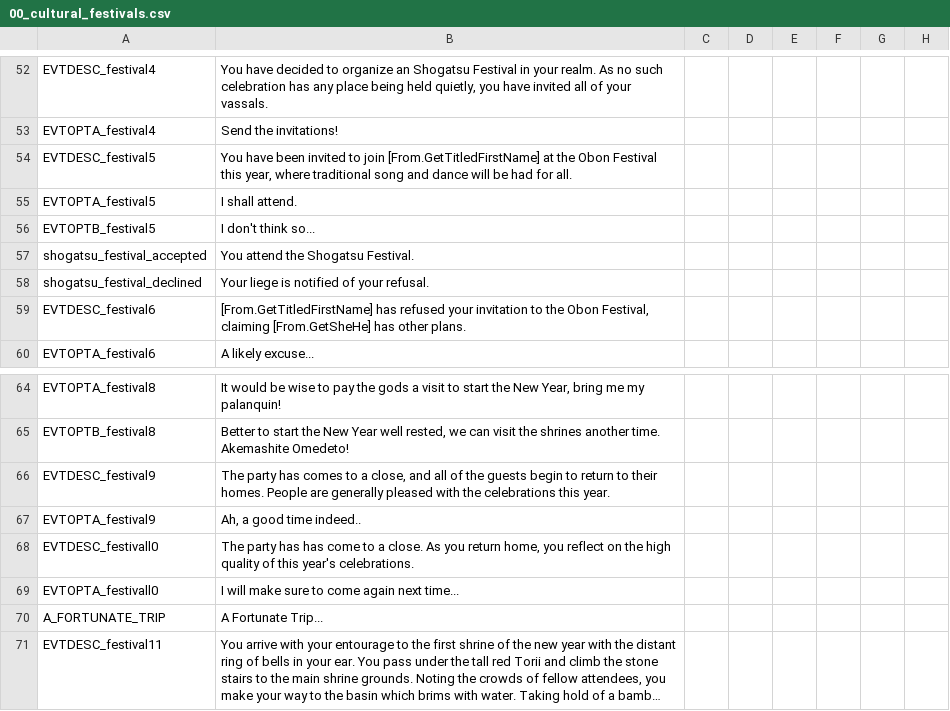
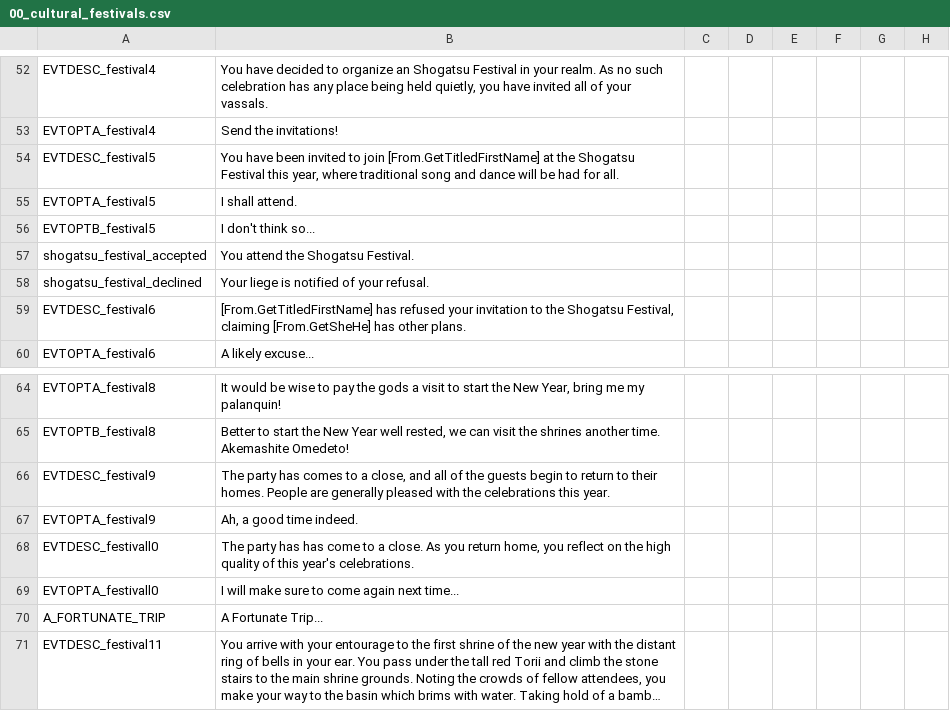
Before and after one commit to derdang/posttoyo, a CSV file: After the End Orientalis/localisation/00_cultural_festivals.csv, drawn as a sheet; only a part is shown, gaps mark what is left out; long unchanged cells end in …; the diff names each change by its address in the sheet, - before the commit and + after, or states it on an @@ line.

```diff
--- a/After the End Orientalis/localisation/00_cultural_festivals.csv
+++ b/After the End Orientalis/localisation/00_cultural_festivals.csv
-B54: …at the Obon Festival this…
+B54: …at the Shogatsu Festival this…
-B59: …to the Obon Festival, claiming…
+B59: …to the Shogatsu Festival, claiming…
-B67: Ah, a good time indeed..
+B67: Ah, a good time indeed.
```
Also changed, not shown: After the End Orientalis/localisation/00_decisions.csv.
